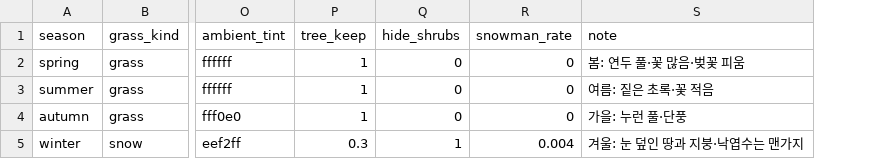
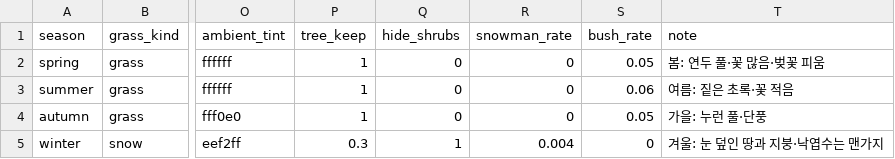
Before and after one commit to mayjohn66-cmd/project222, a CSV file: data/shop/catalogs/season_3d.csv, drawn as a sheet; only a part is shown, gaps mark what is left out; the diff names each change by its address in the sheet, - before the commit and + after, or states it on an @@ line.

```diff
--- a/data/shop/catalogs/season_3d.csv
+++ b/data/shop/catalogs/season_3d.csv
+column S (bush_rate), rows 2-5: 0.05 | 0.06 | 0.05 | 0
```
Also changed, not shown: 2 other files.
